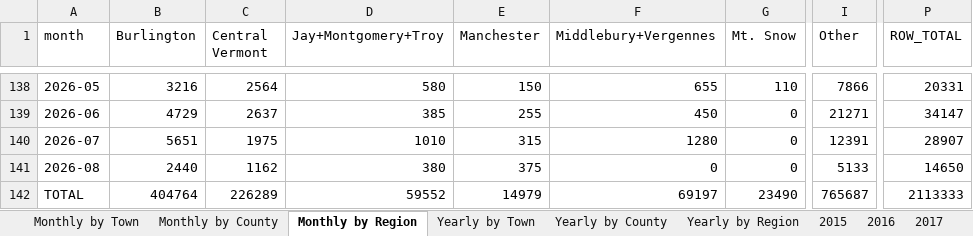
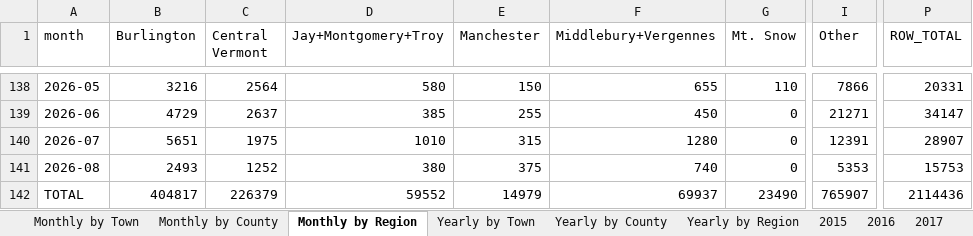
Before and after one commit to burnssargent-eng/blackbear_dashboard, an Excel workbook: oil_collection_report.xlsx, sheet Monthly by Region, drawn as a sheet; only a part is shown, gaps mark what is left out; values as stored, in another font and other column widths than the file's, no borders; the diff names each change by its address in the sheet, - before the commit and + after, or states it on an @@ line.

```diff
--- a/oil_collection_report.xlsx (sheet Monthly by Region)
+++ b/oil_collection_report.xlsx (sheet Monthly by Region)
-B141 (Burlington): 2440
+B141 (Burlington): 2493
-C141 (Central Vermont): 1162
+C141 (Central Vermont): 1252
-F141 (Middlebury+Vergennes): 0
+F141 (Middlebury+Vergennes): 740
-I141 (Other): 5133
+I141 (Other): 5353
-P141 (ROW_TOTAL): 14650
+P141 (ROW_TOTAL): 15753
-B142 (Burlington): 404764
+B142 (Burlington): 404817
-C142 (Central Vermont): 226289
+C142 (Central Vermont): 226379
-F142 (Middlebury+Vergennes): 69197
+F142 (Middlebury+Vergennes): 69937
-I142 (Other): 765687
+I142 (Other): 765907
-P142 (ROW_TOTAL): 2113333
+P142 (ROW_TOTAL): 2114436
```
Also changed, not shown: sheet Yearly by Town, sheet Monthly by Town, sheet Yearly by Region, sheet Yearly by County, sheet Monthly by County, sheet 2026, 3 more sheets, 3 other files.
